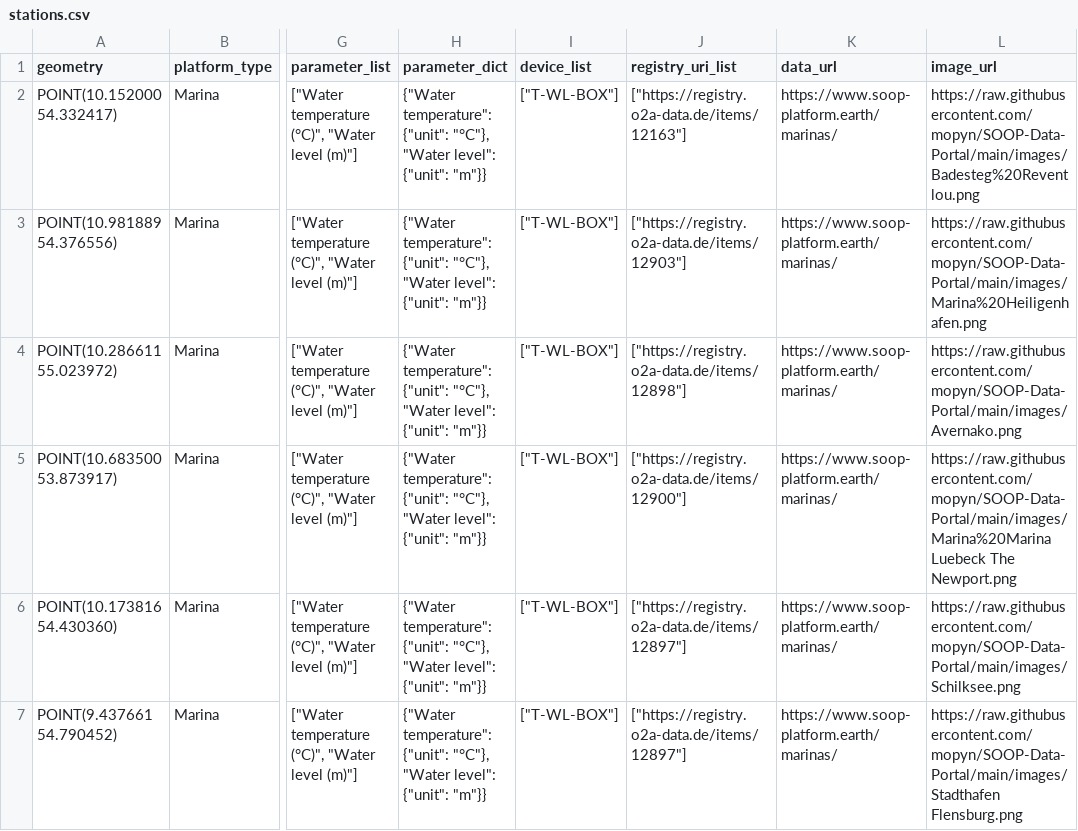
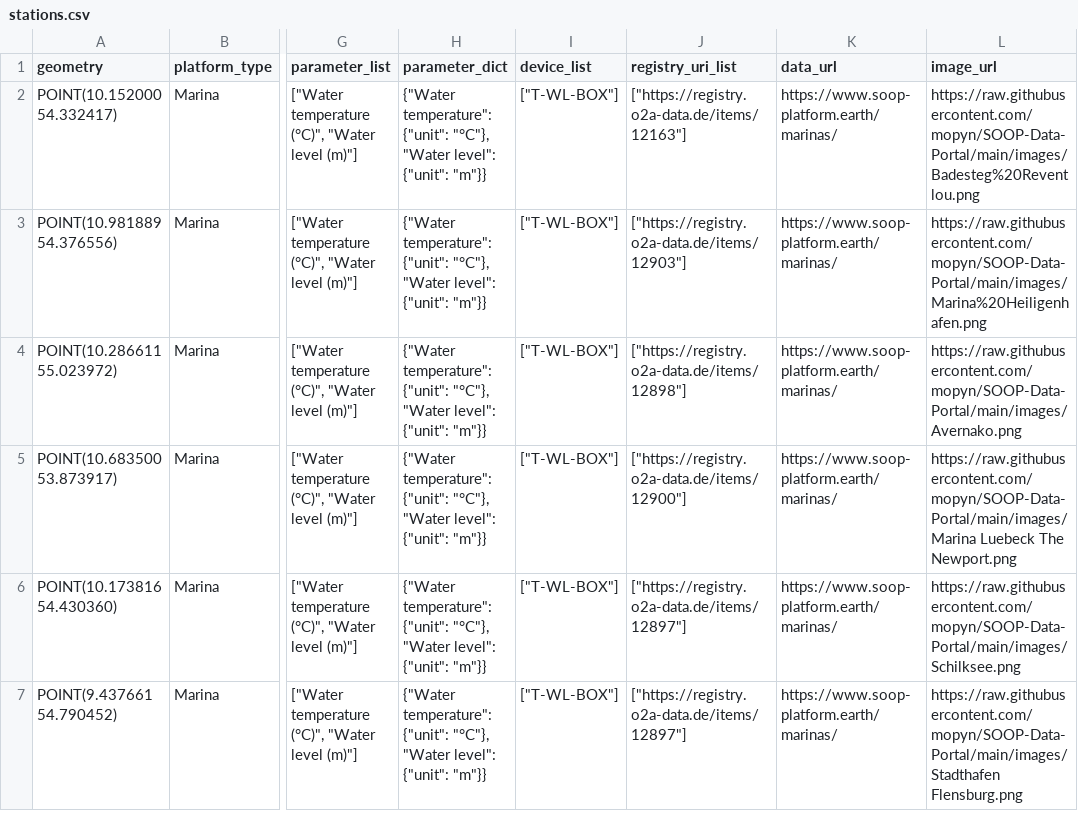
Before and after one commit to mopyn/SOOP-Data-Portal, a CSV file: data/stations/stations.csv, drawn as a sheet; only a part is shown, gaps mark what is left out; the diff names each change by its address in the sheet, - before the commit and + after, or states it on an @@ line.

```diff
--- a/data/stations/stations.csv
+++ b/data/stations/stations.csv
-L5 (image_url): https://raw.githubusercontent.com/mopyn/SOOP-Data-Portal/main/images/Marina%20Marina Luebeck The…
+L5 (image_url): https://raw.githubusercontent.com/mopyn/SOOP-Data-Portal/main/images/Marina Luebeck The…
```
Also changed, not shown: data/stations/stations.sdi.csv, 3 other files.
